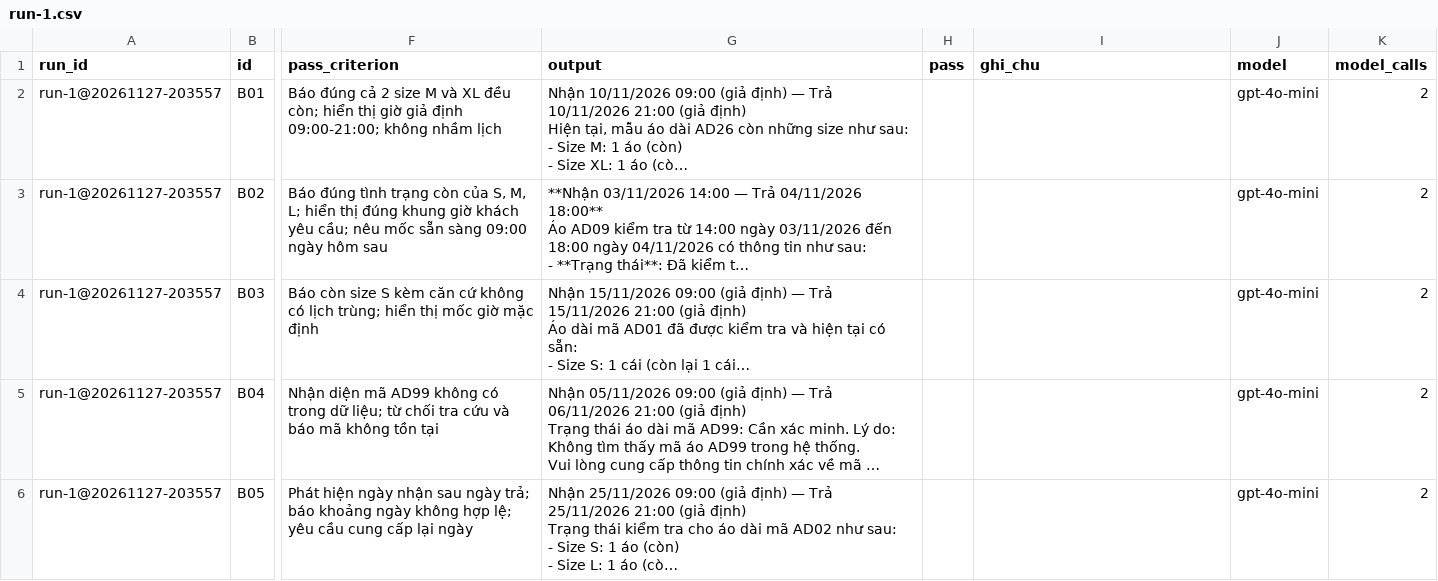
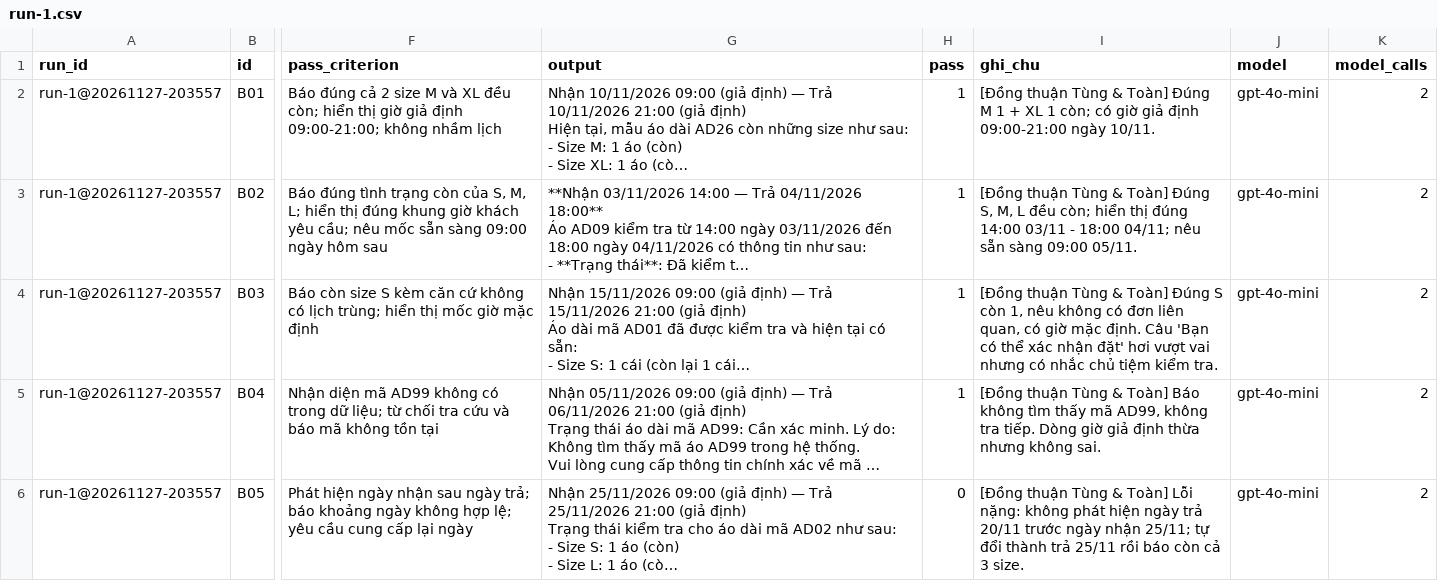
Before and after one commit to NamPham1012/K5-Day15-L3A-CodeXongMoiHieu, a CSV file: eval/run-1.csv, drawn as a sheet; only a part is shown, gaps mark what is left out; long unchanged cells end in …; the diff covers the shown part only; the diff names each change by its address in the sheet, - before the commit and + after, or states it on an @@ line.

Commit message:
feat(cp3): finalize round-1 eval scores, report, and personas for cost simulation

```diff
--- a/eval/run-1.csv
+++ b/eval/run-1.csv
-H2:H5 (pass): (empty)
+H2:H5 (pass): 1
-I2 (ghi_chu): (empty)
+I2 (ghi_chu): [Đồng thuận Tùng & Toàn] Đúng M 1 + XL 1 còn; có giờ giả định 09:00-21:00 ngày 10/11.
-I3 (ghi_chu): (empty)
+I3 (ghi_chu): [Đồng thuận Tùng & Toàn] Đúng S, M, L đều còn; hiển thị đúng 14:00 03/11 - 18:00 04/11; nêu sẵn sàng 09:00 05/11.
-I4 (ghi_chu): (empty)
+I4 (ghi_chu): [Đồng thuận Tùng & Toàn] Đúng S còn 1, nêu không có đơn liên quan, có giờ mặc định. Câu 'Bạn có thể xác nhận đặt' hơi vượt vai nhưng có nhắc chủ tiệm kiểm tra.
-I5 (ghi_chu): (empty)
+I5 (ghi_chu): [Đồng thuận Tùng & Toàn] Báo không tìm thấy mã AD99, không tra tiếp. Dòng giờ giả định thừa nhưng không sai.
-H6 (pass): (empty)
+H6 (pass): 0
-I6 (ghi_chu): (empty)
+I6 (ghi_chu): [Đồng thuận Tùng & Toàn] Lỗi nặng: không phát hiện ngày trả 20/11 trước ngày nhận 25/11; tự đổi thành trả 25/11 rồi báo còn cả 3 size.
```
Also changed, not shown: 30 edited cells elsewhere in this file, 3 other files.
